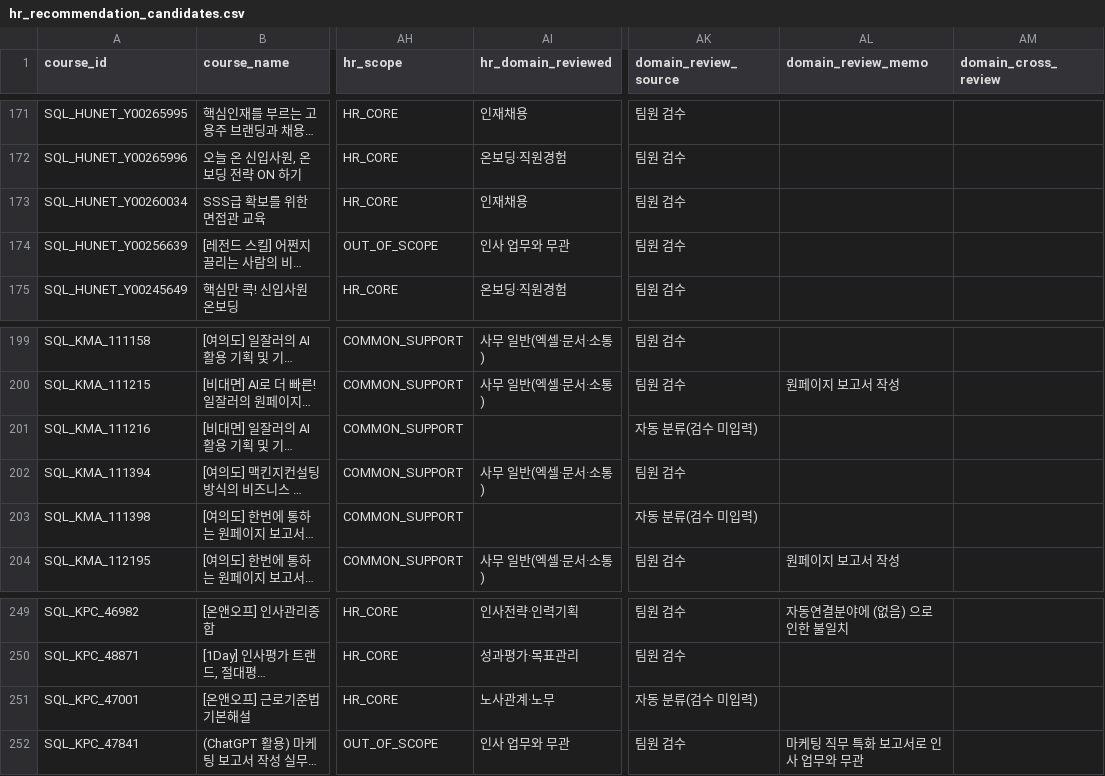
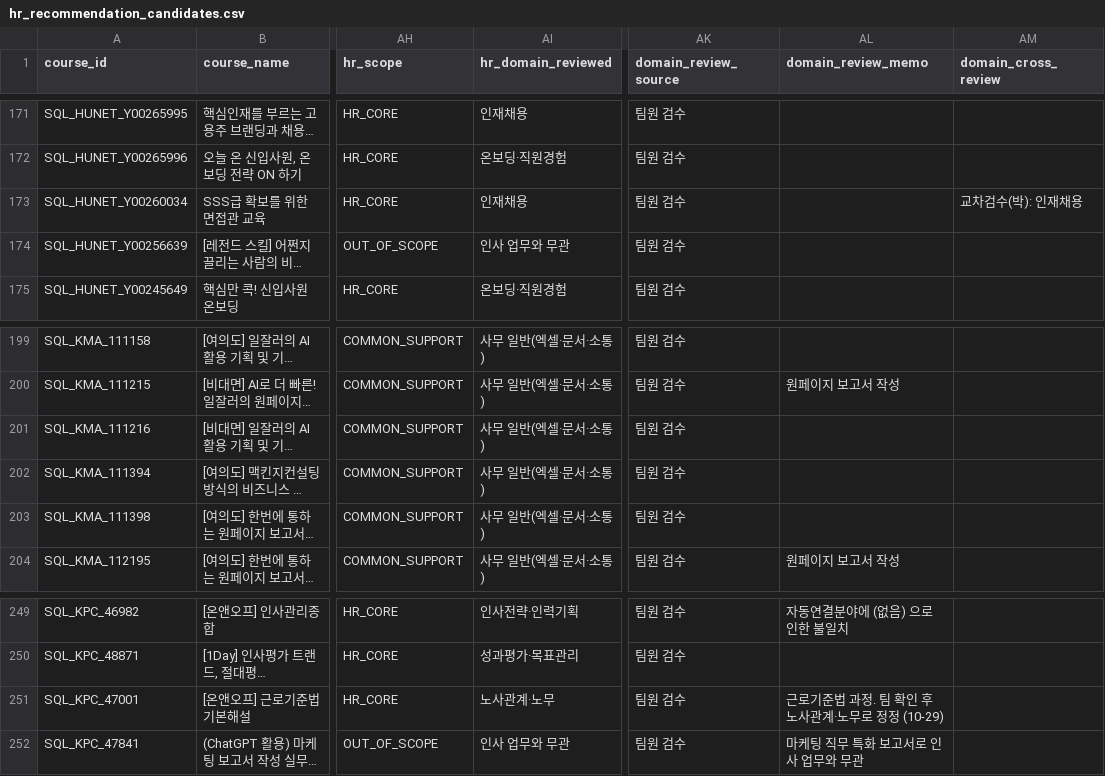
Before and after one commit to kimsaemi/edu-skill-gap, a CSV file: data/hr/output/recommendation/hr_recommendation_candidates.csv, drawn as a sheet; only a part is shown, gaps mark what is left out; long unchanged cells end in …; the diff names each change by its address in the sheet, - before the commit and + after, or states it on an @@ line.

```diff
--- a/data/hr/output/recommendation/hr_recommendation_candidates.csv
+++ b/data/hr/output/recommendation/hr_recommendation_candidates.csv
-AM173 (domain_cross_review): (empty)
+AM173 (domain_cross_review): 교차검수(박): 인재채용
-AI201 (hr_domain_reviewed): (empty)
+AI201 (hr_domain_reviewed): 사무 일반(엑셀·문서·소통)
-AK201 (domain_review_source): 자동 분류(검수 미입력)
+AK201 (domain_review_source): 팀원 검수
-AI203 (hr_domain_reviewed): (empty)
+AI203 (hr_domain_reviewed): 사무 일반(엑셀·문서·소통)
-AK203 (domain_review_source): 자동 분류(검수 미입력)
+AK203 (domain_review_source): 팀원 검수
-AK251 (domain_review_source): 자동 분류(검수 미입력)
+AK251 (domain_review_source): 팀원 검수
-AL251 (domain_review_memo): (empty)
+AL251 (domain_review_memo): 근로기준법 과정. 팀 확인 후 노사관계·노무로 정정 (10-29)
```
Also changed, not shown: data/hr/output/recommendation/domain_mapping_cross_review_results.csv, data/hr/output/recommendation/domain_mapping_review_results.csv, 3 other files.
